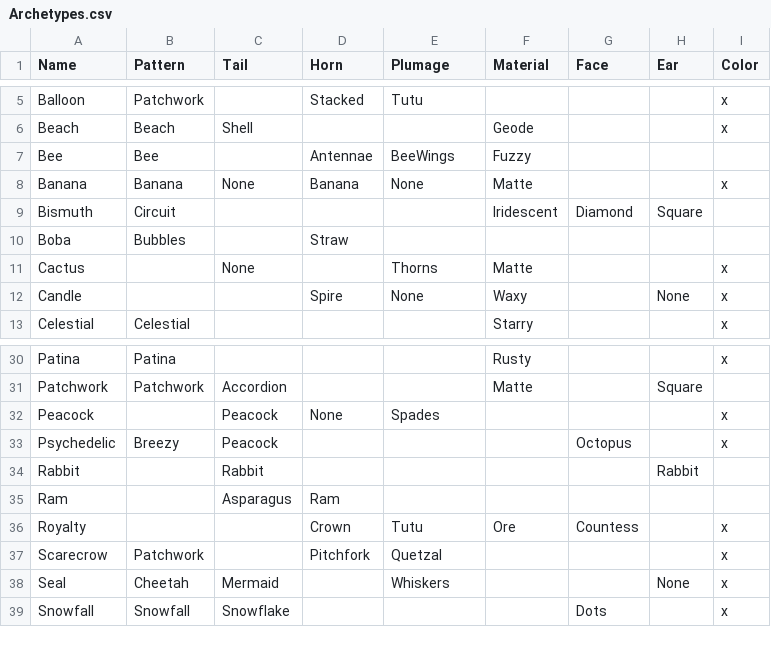
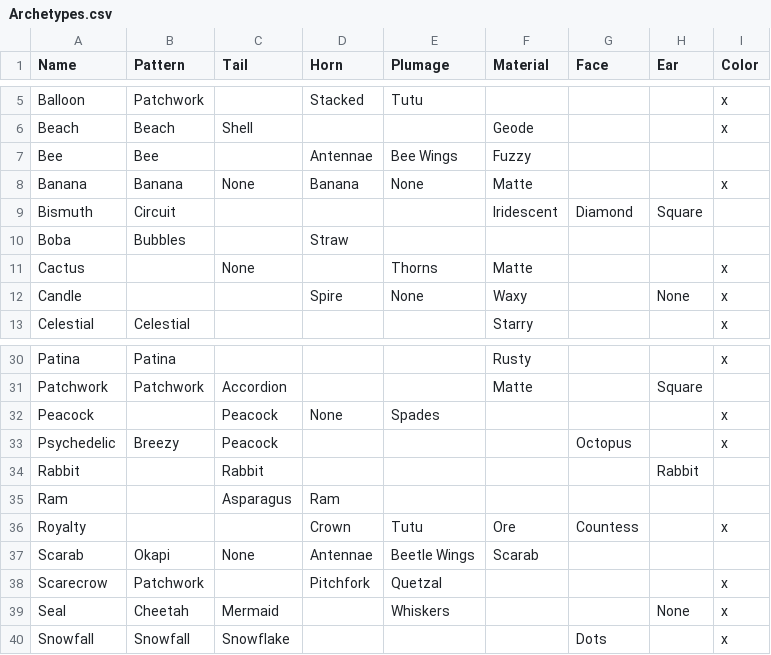
Before and after one commit to g1ddy/PeridotArchetypeFinder, a CSV file: assets/Archetypes.csv, drawn as a sheet; only a part is shown, gaps mark what is left out.

```diff
--- a/assets/Archetypes.csv
+++ b/assets/Archetypes.csv
@@ -6,3 +6,3 @@ Balloon,Patchwork,,Stacked,Tutu,,,,x
 Beach,Beach,Shell,,,Geode,,,x
-Bee,Bee,,Antennae,BeeWings,Fuzzy,,,
+Bee,Bee,,Antennae,Bee Wings,Fuzzy,,,
 Banana,Banana,None,Banana,None,Matte,,,x
@@ -36,2 +36,3 @@ Ram,,Asparagus,Ram,,,,,
 Royalty,,,Crown,Tutu,Ore,Countess,,x
+Scarab,Okapi,None,Antennae,Beetle Wings,Scarab,,,
 Scarecrow,Patchwork,,Pitchfork,Quetzal,,,,x
```
Also changed, not shown: 4 other files.
